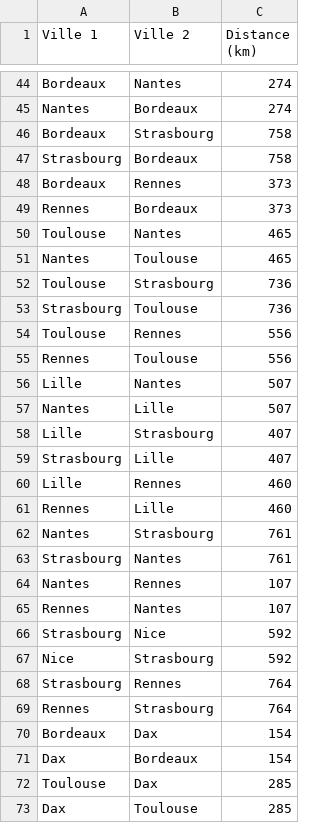
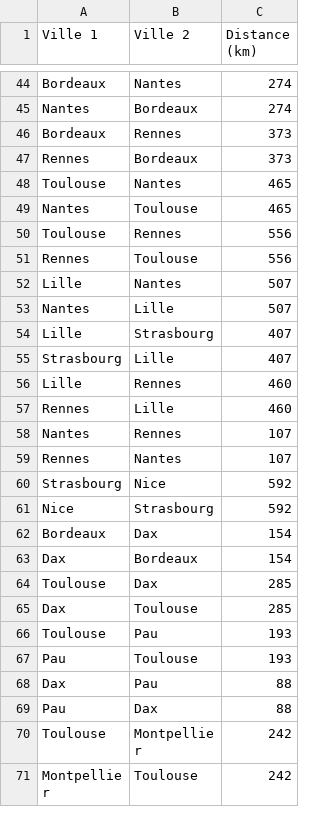
Before and after one commit to AntoninChevalier/projet-camion, a CSV file: distances_villes_france.csv, drawn as a sheet; only a part is shown, gaps mark what is left out; the shorter side is filled out with more unchanged rows.

```diff
--- a/distances_villes_france.csv
+++ b/distances_villes_france.csv
@@ -45,4 +45,2 @@ Bordeaux;Nantes;274
 Nantes;Bordeaux;274
-Bordeaux;Strasbourg;758
-Strasbourg;Bordeaux;758
 Bordeaux;Rennes;373
@@ -51,4 +49,2 @@ Toulouse;Nantes;465
 Nantes;Toulouse;465
-Toulouse;Strasbourg;736
-Strasbourg;Toulouse;736
 Toulouse;Rennes;556
@@ -61,4 +57,2 @@ Lille;Rennes;460
 Rennes;Lille;460
-Nantes;Strasbourg;761
-Strasbourg;Nantes;761
 Nantes;Rennes;107
@@ -67,4 +61,2 @@ Strasbourg;Nice;592
 Nice;Strasbourg;592
-Strasbourg;Rennes;764
-Rennes;Strasbourg;764
 Bordeaux;Dax;154
```
Also changed, not shown: 3 other files.
